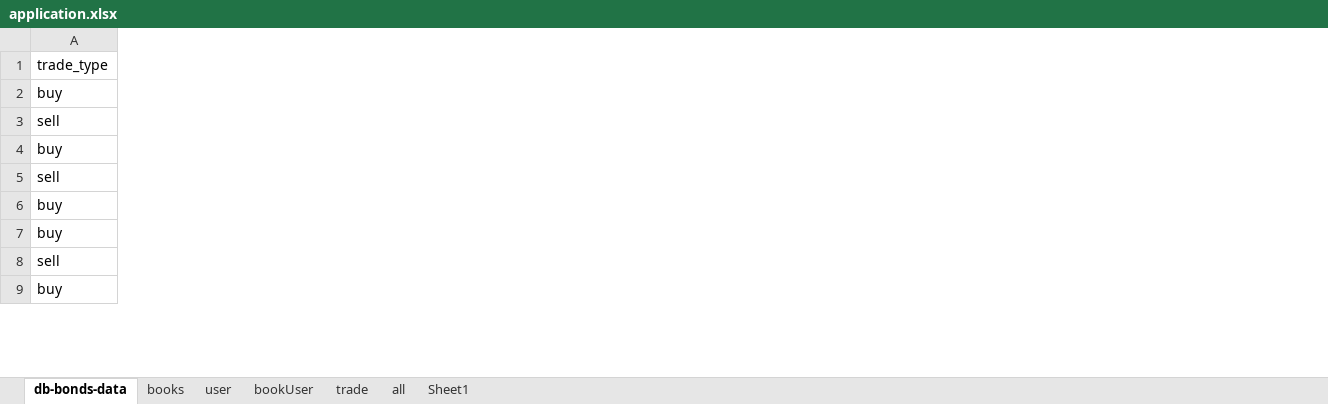
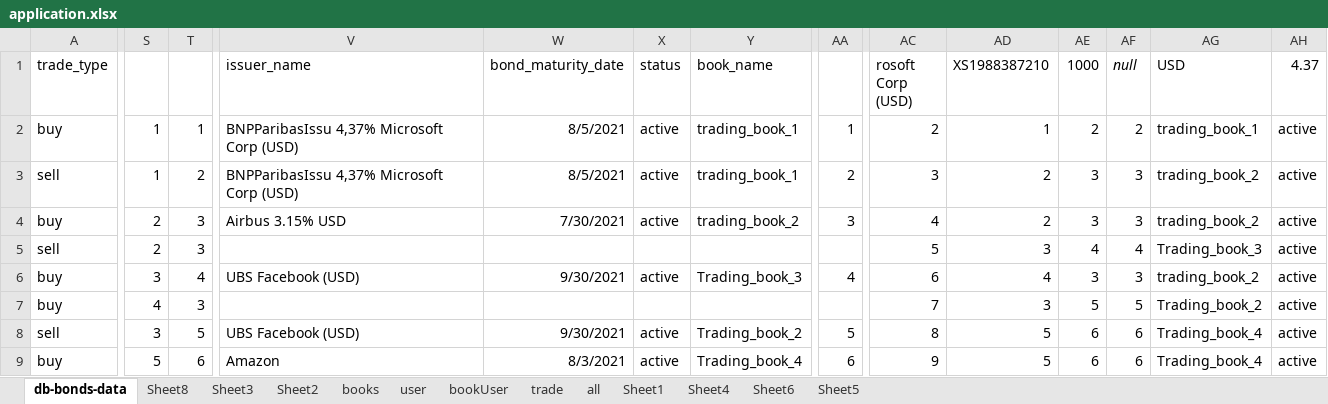
Before and after one commit to valebladi2/arrakis_v3, an Excel workbook: java-api/src/main/resources/application.xlsx, sheet db-bonds-data, drawn as a sheet; only a part is shown, gaps mark what is left out; values as stored, in another font and other column widths than the file's, no borders; the diff covers the shown part only; the diff names each change by its address in the sheet, - before the commit and + after, or states it on an @@ line.

```diff
--- a/java-api/src/main/resources/application.xlsx (sheet db-bonds-data)
+++ b/java-api/src/main/resources/application.xlsx (sheet db-bonds-data)
+sheet tab: Sheet8
+sheet tab: Sheet3
+sheet tab: Sheet2
+sheet tab: Sheet4
+sheet tab: Sheet6
+sheet tab: Sheet5
+column S, rows 2-9: 1 | 1 | 2 | 2 | 3 | 4 | 3 | 5
+column T, rows 2-9: 1 | 2 | 3 | 3 | 4 | 3 | 5 | 6
+column V (issuer_name), rows 2-9: BNPParibasIssu 4,37% Microsoft Corp (USD) | BNPParibasIssu 4,37% Microsoft Corp (USD) | Airbus 3.15% USD |  | UBS Facebook (USD) |  | UBS Facebook (USD) | Amazon
+column W (bond_maturity_date), rows 2-9: 8/5/2021 | 8/5/2021 | 7/30/2021 |  | 9/30/2021 |  | 9/30/2021 | 8/3/2021
+column X (status), rows 2-9: active | active | active |  | active |  | active | active
+column Y (book_name), rows 2-9: trading_book_1 | trading_book_1 | trading_book_2 |  | Trading_book_3 |  | Trading_book_2 | Trading_book_4
+column AA, rows 2-9: 1 | 2 | 3 |  | 4 |  | 5 | 6
+column AC (rosoft Corp (USD)), rows 2-9: 2 | 3 | 4 | 5 | 6 | 7 | 8 | 9
+column AD (XS1988387210), rows 2-9: 1 | 2 | 2 | 3 | 4 | 3 | 5 | 5
+column AE (1000), rows 2-9: 2 | 3 | 3 | 4 | 3 | 5 | 6 | 6
+column AF (null), rows 2-9: 2 | 3 | 3 | 4 | 3 | 5 | 6 | 6
+column AG (USD), rows 2-9: trading_book_1 | trading_book_2 | trading_book_2 | Trading_book_3 | trading_book_2 | Trading_book_2 | Trading_book_4 | Trading_book_4
+column AH (4.37), rows 2-9: all active
```
Also changed, not shown: 14 added columns elsewhere in this sheet, sheet bookUser, formulas that keep their value, 4 other files.
